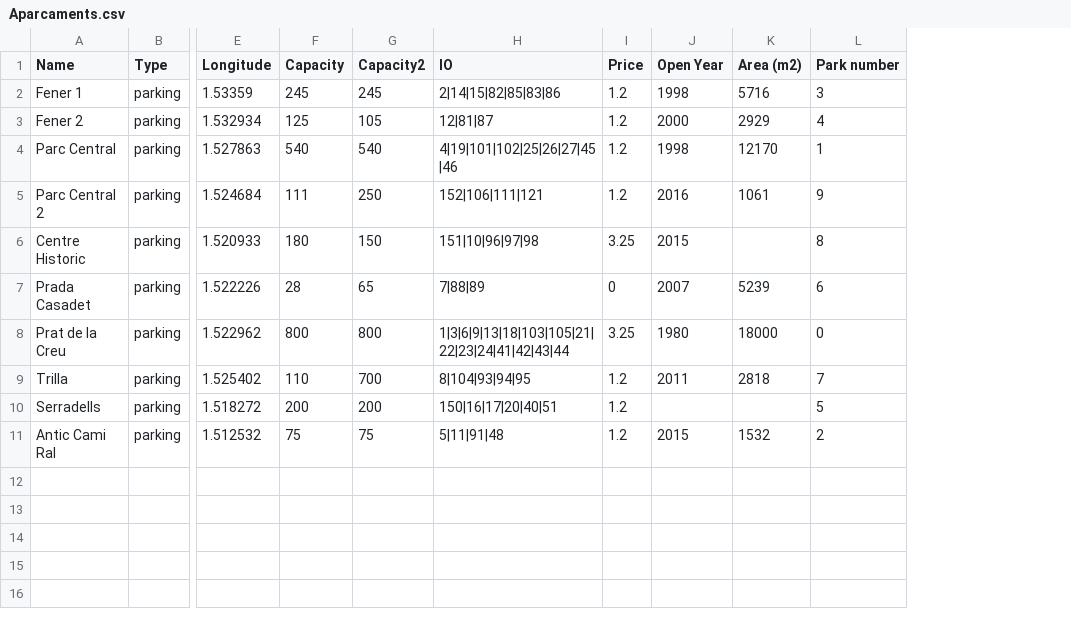
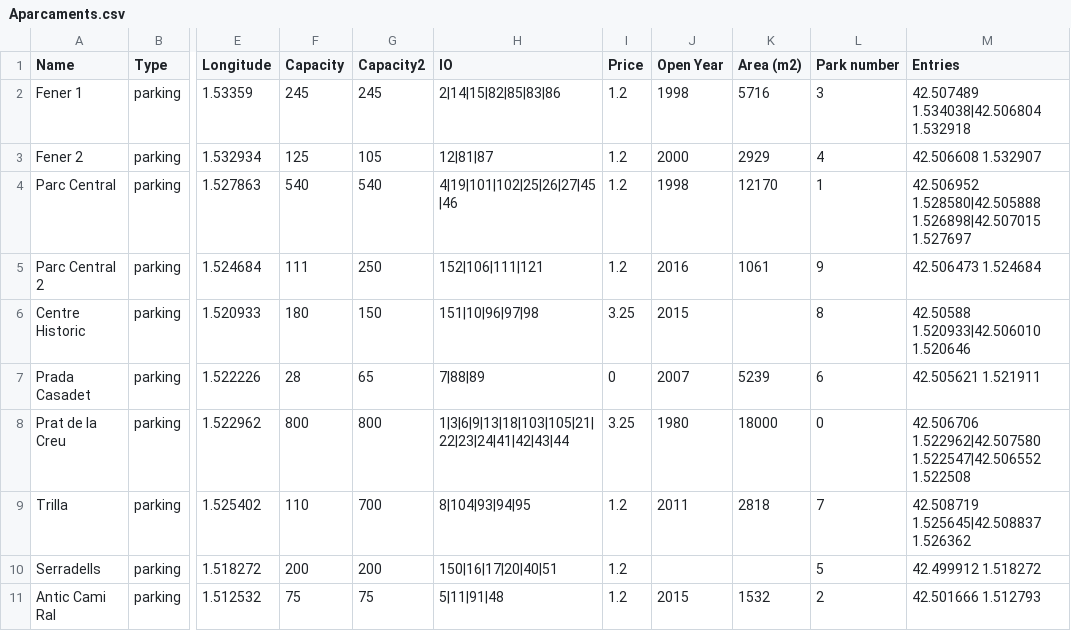
Before and after one commit to vaap1997/Parking, a CSV file: data/Aparcaments.csv, drawn as a sheet; only a part is shown, gaps mark what is left out; the diff names each change by its address in the sheet, - before the commit and + after, or states it on an @@ line.

```diff
--- a/data/Aparcaments.csv
+++ b/data/Aparcaments.csv
+column M (Entries), rows 2-11: 42.507489 1.534038|42.506804 1.532918 | 42.506608 1.532907 | 42.506952 1.528580|42.505888 1.526898|42.507015 1.527697 | 42.506473 1.524684 | 42.50588 1.520933|42.506010 1.520646 | 42.505621 1.521911 | 42.506706 1.522962|42.507580 1.522547|42.506552 1.522508 | 42.508719 1.525645|42.508837 1.526362 | 42.499912 1.518272 | 42.501666 1.512793
```
Also changed, not shown: 9 other files.
